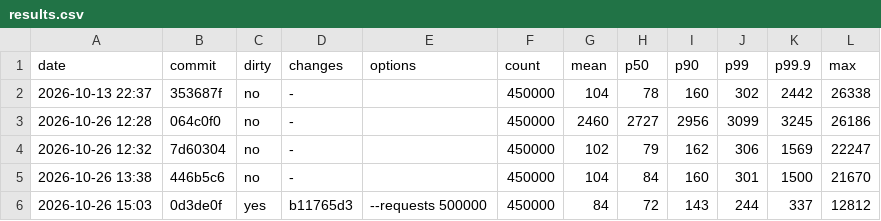
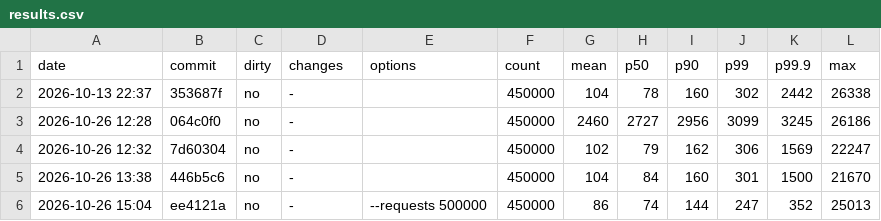
Before and after one commit to BurhanAkkus/Low-Latency-Trading-Exchange-CPP, a CSV file: benchmarks/matching-engine-benchmark/results.csv, drawn as a sheet; removed rows and columns are numbered as before the commit, all else as after; the diff names each change by its address in the sheet, - before the commit and + after, or states it on an @@ line.

Commit message:
ran benchnmark

```diff
--- a/benchmarks/matching-engine-benchmark/results.csv
+++ b/benchmarks/matching-engine-benchmark/results.csv
-row 6: 2026-10-26 15:03 | 0d3de0f | yes | b11765d3 | --requests 500000 | 450000 | 84 | 72 | 143 | 244 | 337 | 12812
+row 6: 2026-10-26 15:04 | ee4121a | no | - | --requests 500000 | 450000 | 86 | 74 | 144 | 247 | 352 | 25013
```
